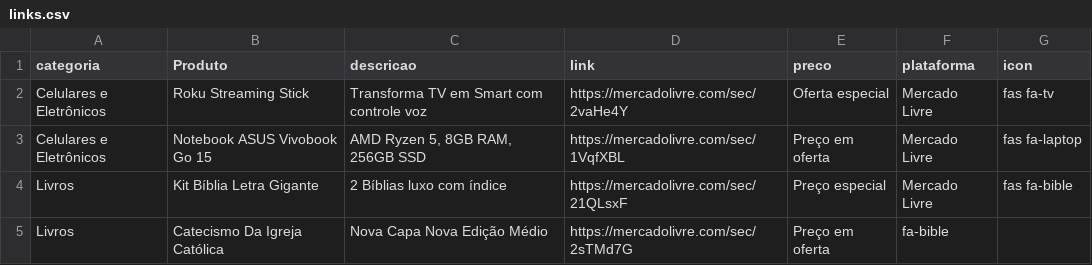
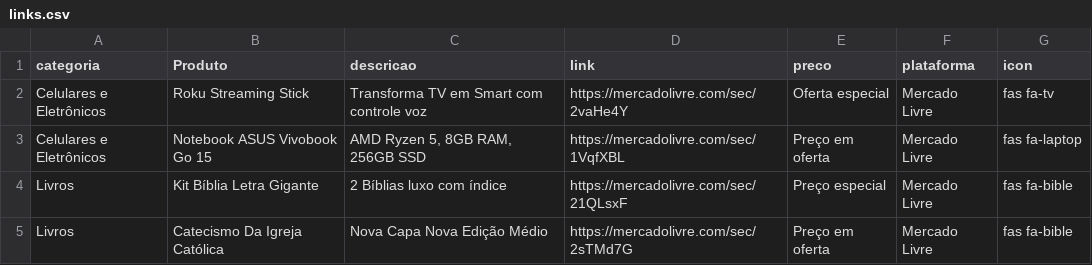
Before and after one commit to ivanildo2025/ivanildo2025.github.io, a CSV file: links.csv, drawn as a sheet.

Commit message:
Fix missing platform in links.csv entry
Signed-off-by: ivanildo <nb1kwml@gmail.com>

```diff
--- a/links.csv
+++ b/links.csv
@@ -4,2 +4,2 @@ Celulares e Eletrônicos;Notebook ASUS Vivobook Go 15;AMD Ryzen 5, 8GB RAM, 256G
 Livros;Kit Bíblia Letra Gigante;2 Bíblias luxo com índice;https://mercadolivre.com/sec/21QLsxF;Preço especial;Mercado Livre;fas fa-bible
-Livros;Catecismo Da Igreja Católica;Nova Capa Nova Edição Médio;https://mercadolivre.com/sec/2sTMd7G;Preço em oferta; fa-bible
+Livros;Catecismo Da Igreja Católica;Nova Capa Nova Edição Médio;https://mercadolivre.com/sec/2sTMd7G;Preço em oferta;Mercado Livre;fas fa-bible
```
